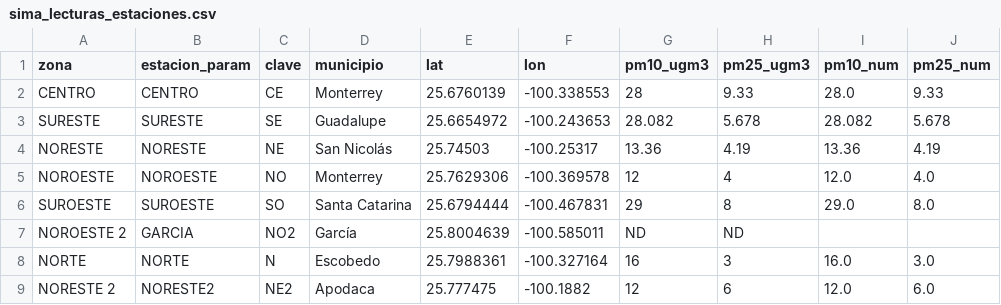
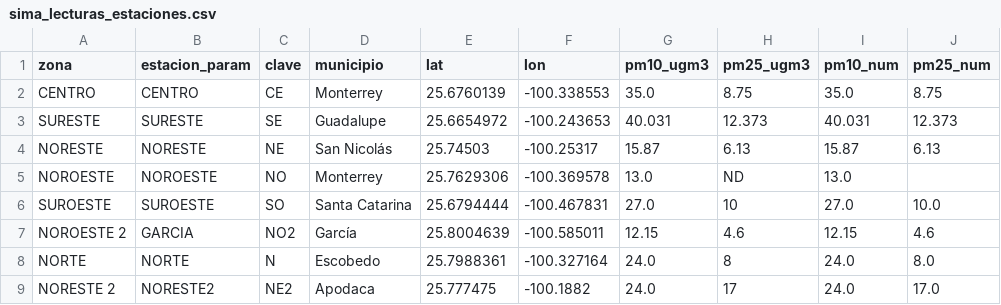
Before and after one commit to vasquez-roberto/capturaDatos_SIMA, a CSV file: sima_lecturas_estaciones.csv, drawn as a sheet; only a part is shown; the diff covers the shown part only.

```diff
--- a/sima_lecturas_estaciones.csv
+++ b/sima_lecturas_estaciones.csv
@@ -1,9 +1,9 @@
 zona,estacion_param,clave,municipio,lat,lon,pm10_ugm3,pm25_ugm3,pm10_num,pm25_num
-CENTRO,CENTRO,CE,Monterrey,25.6760139,-100.338553,28,9.33,28.0,9.33
-SURESTE,SURESTE,SE,Guadalupe,25.6654972,-100.243653,28.082,5.678,28.082,5.678
-NORESTE,NORESTE,NE,San Nicolás,25.74503,-100.25317,13.36,4.19,13.36,4.19
-NOROESTE,NOROESTE,NO,Monterrey,25.7629306,-100.369578,12,4,12.0,4.0
-SUROESTE,SUROESTE,SO,Santa Catarina,25.6794444,-100.467831,29,8,29.0,8.0
-NOROESTE 2,GARCIA,NO2,García,25.8004639,-100.585011,ND,ND,,
-NORTE,NORTE,N,Escobedo,25.7988361,-100.327164,16,3,16.0,3.0
-NORESTE 2,NORESTE2,NE2,Apodaca,25.777475,-100.1882,12,6,12.0,6.0
+CENTRO,CENTRO,CE,Monterrey,25.6760139,-100.338553,35.0,8.75,35.0,8.75
+SURESTE,SURESTE,SE,Guadalupe,25.6654972,-100.243653,40.031,12.373,40.031,12.373
+NORESTE,NORESTE,NE,San Nicolás,25.74503,-100.25317,15.87,6.13,15.87,6.13
+NOROESTE,NOROESTE,NO,Monterrey,25.7629306,-100.369578,13.0,ND,13.0,
+SUROESTE,SUROESTE,SO,Santa Catarina,25.6794444,-100.467831,27.0,10,27.0,10.0
+NOROESTE 2,GARCIA,NO2,García,25.8004639,-100.585011,12.15,4.6,12.15,4.6
+NORTE,NORTE,N,Escobedo,25.7988361,-100.327164,24.0,8,24.0,8.0
+NORESTE 2,NORESTE2,NE2,Apodaca,25.777475,-100.1882,24.0,17,24.0,17.0
```
Also changed, not shown: 28 edited cells elsewhere in this file, sima_historico.csv, 1 other file.
